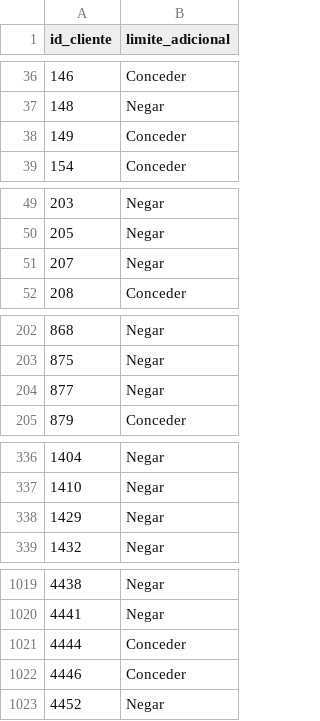
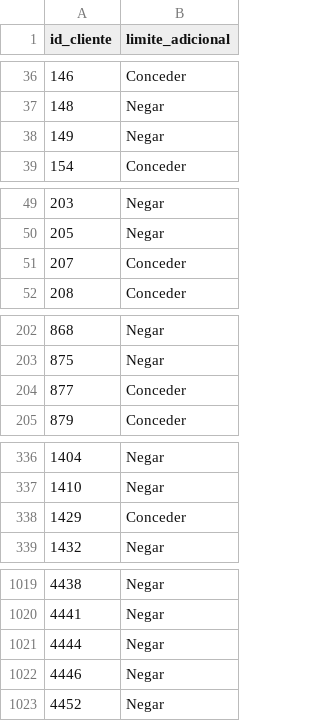
Before and after one commit to RicardoFFdev/hack_days_cds_03, a CSV file: submission/submit01.csv, drawn as a sheet; only a part is shown, gaps mark what is left out; the diff covers the shown part only.

```diff
--- a/submission/submit01.csv
+++ b/submission/submit01.csv
@@ -37,3 +37,3 @@ id_cliente,limite_adicional
 148,Negar
-149,Conceder
+149,Negar
 154,Conceder
@@ -50,3 +50,3 @@ id_cliente,limite_adicional
 205,Negar
-207,Negar
+207,Conceder
 208,Conceder
@@ -203,3 +203,3 @@ id_cliente,limite_adicional
 875,Negar
-877,Negar
+877,Conceder
 879,Conceder
@@ -337,3 +337,3 @@ id_cliente,limite_adicional
 1410,Negar
-1429,Negar
+1429,Conceder
 1432,Negar
@@ -1020,4 +1020,4 @@ id_cliente,limite_adicional
 4441,Negar
-4444,Conceder
-4446,Conceder
+4444,Negar
+4446,Negar
 4452,Negar
```
Also changed, not shown: 17 edited cells elsewhere in this file, 1 other file.
